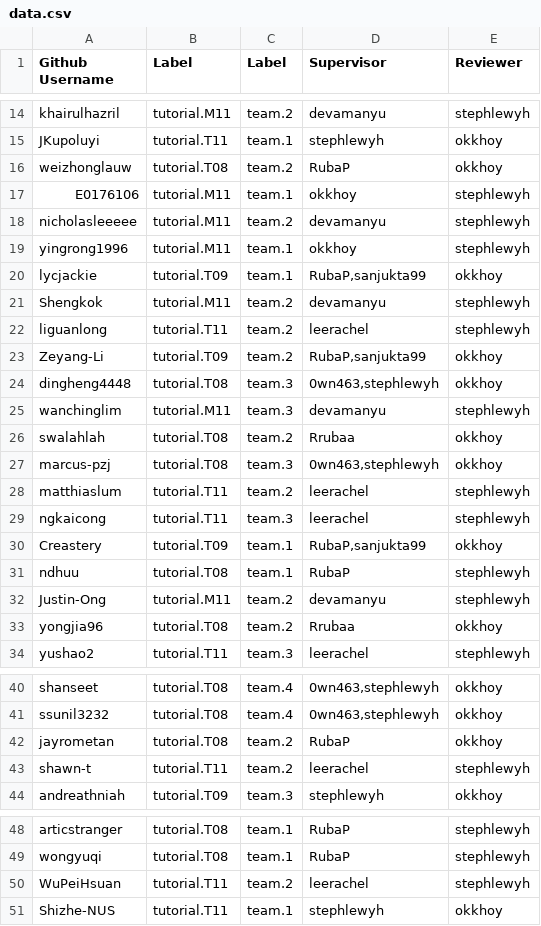
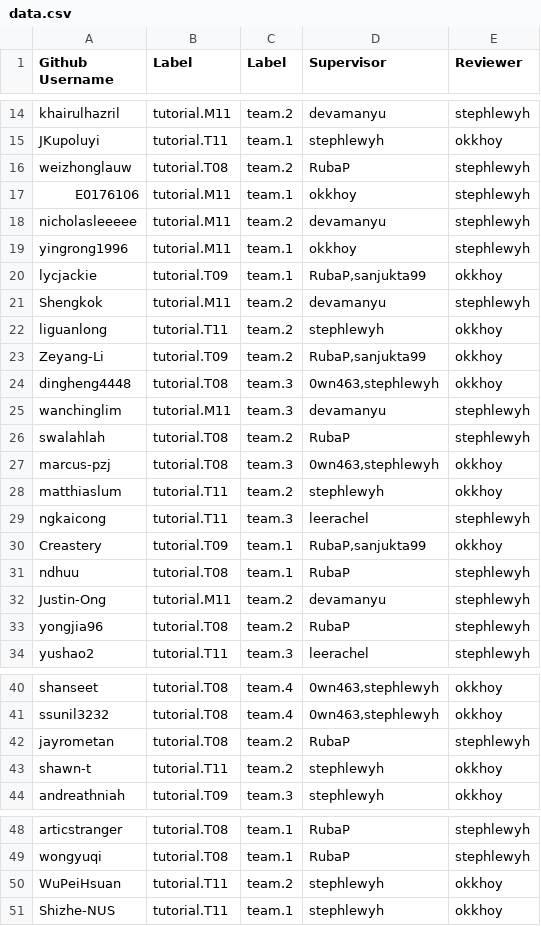
Before and after one commit to nus-cs2103/nus-se-pr-bot, a CSV file: semester/cs2113/data.csv, drawn as a sheet; only a part is shown, gaps mark what is left out.

Commit message:
Update cs2113 mapping

```diff
--- a/semester/cs2113/data.csv
+++ b/semester/cs2113/data.csv
@@ -15,3 +15,3 @@ khairulhazril,tutorial.M11,team.2,devamanyu,stephlewyh
 JKupoluyi,tutorial.T11,team.1,stephlewyh,okkhoy
-weizhonglauw,tutorial.T08,team.2,RubaP,okkhoy
+weizhonglauw,tutorial.T08,team.2,RubaP,stephlewyh
 E0176106,tutorial.M11,team.1,okkhoy,stephlewyh
@@ -21,3 +21,3 @@ lycjackie,tutorial.T09,team.1,"RubaP,sanjukta99",okkhoy
 Shengkok,tutorial.M11,team.2,devamanyu,stephlewyh
-liguanlong,tutorial.T11,team.2,leerachel,stephlewyh
+liguanlong,tutorial.T11,team.2,stephlewyh,okkhoy
 Zeyang-Li,tutorial.T09,team.2,"RubaP,sanjukta99",okkhoy
@@ -25,5 +25,5 @@ dingheng4448,tutorial.T08,team.3,"0wn463,stephlewyh",okkhoy
 wanchinglim,tutorial.M11,team.3,devamanyu,stephlewyh
-swalahlah,tutorial.T08,team.2,Rrubaa,okkhoy
+swalahlah,tutorial.T08,team.2,RubaP,stephlewyh
 marcus-pzj,tutorial.T08,team.3,"0wn463,stephlewyh",okkhoy
-matthiaslum,tutorial.T11,team.2,leerachel,stephlewyh
+matthiaslum,tutorial.T11,team.2,stephlewyh,okkhoy
 ngkaicong,tutorial.T11,team.3,leerachel,stephlewyh
@@ -32,3 +32,3 @@ ndhuu,tutorial.T08,team.1,RubaP,stephlewyh
 Justin-Ong,tutorial.M11,team.2,devamanyu,stephlewyh
-yongjia96,tutorial.T08,team.2,Rrubaa,okkhoy
+yongjia96,tutorial.T08,team.2,RubaP,stephlewyh
 yushao2,tutorial.T11,team.3,leerachel,stephlewyh
@@ -41,4 +41,4 @@ shanseet,tutorial.T08,team.4,"0wn463,stephlewyh",okkhoy
 ssunil3232,tutorial.T08,team.4,"0wn463,stephlewyh",okkhoy
-jayrometan,tutorial.T08,team.2,RubaP,okkhoy
-shawn-t,tutorial.T11,team.2,leerachel,stephlewyh
+jayrometan,tutorial.T08,team.2,RubaP,stephlewyh
+shawn-t,tutorial.T11,team.2,stephlewyh,okkhoy
 andreathniah,tutorial.T09,team.3,stephlewyh,okkhoy
@@ -49,3 +49,3 @@ articstranger,tutorial.T08,team.1,RubaP,stephlewyh
 wongyuqi,tutorial.T08,team.1,RubaP,stephlewyh
-WuPeiHsuan,tutorial.T11,team.2,leerachel,stephlewyh
+WuPeiHsuan,tutorial.T11,team.2,stephlewyh,okkhoy
 Shizhe-NUS,tutorial.T11,team.1,stephlewyh,okkhoy
```
